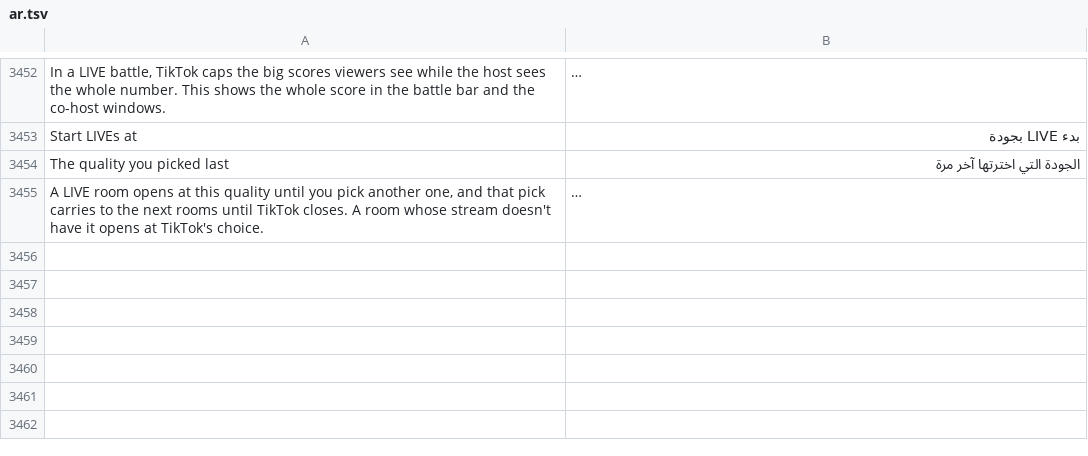
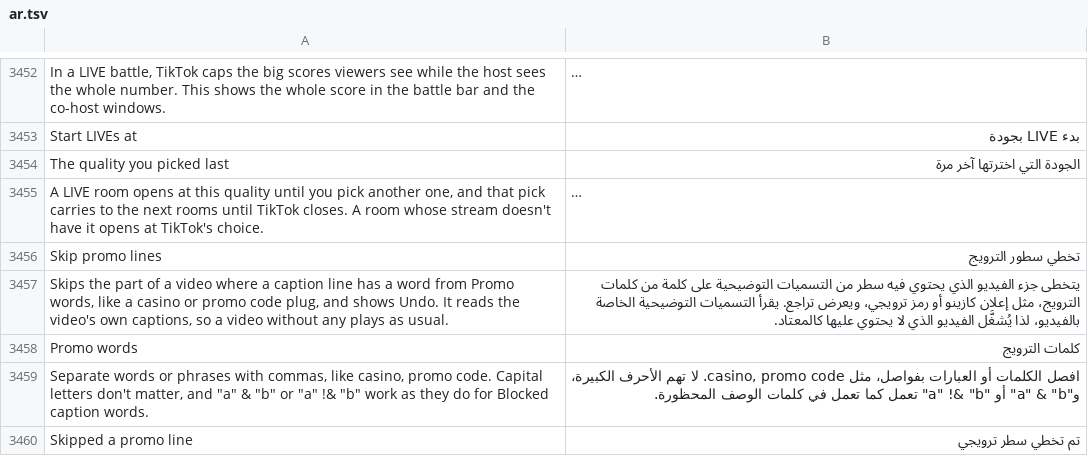
Before and after one commit to SysAdminDoc/HushFeed, a TSV file: extensions/tiktok/src/main/l10n/ar.tsv, drawn as a sheet; only a part is shown, gaps mark what is left out; long unchanged cells end in …; the diff names each change by its address in the sheet, - before the commit and + after, or states it on an @@ line.

```diff
--- a/extensions/tiktok/src/main/l10n/ar.tsv
+++ b/extensions/tiktok/src/main/l10n/ar.tsv
+row 3456: Skip promo lines | تخطي سطور الترويج
+row 3457: Skips the part of a video where a caption line has a word from Promo words, like a casino or promo code plug, and shows Undo. It reads the video's own captions, so a video without any plays as usual. | يتخطى جزء الفيديو الذي يحتوي فيه سطر من التسميات التوضيحية على كلمة من كلمات الترويج، مثل إعلان كازينو أو رمز ترويجي، ويعرض تراجع. يقرأ التسميات التوضيحية الخاصة بالفيديو، لذا يُشغَّل الفيديو الذي لا يحتوي عليها كالمعتاد.
+row 3458: Promo words | كلمات الترويج
+row 3459: Separate words or phrases with commas, like casino, promo code. Capital letters don't matter, and "a" & "b" or "a" !& "b" work as they do for Blocked caption words. | افصل الكلمات أو العبارات بفواصل، مثل casino, promo code. لا تهم الأحرف الكبيرة، و"a" & "b" أو "a" !& "b" تعمل كما تعمل في كلمات الوصف المحظورة.
+row 3460: Skipped a promo line | تم تخطي سطر ترويجي
```
Also changed, not shown: extensions/tiktok/src/main/l10n/de.tsv, extensions/tiktok/src/main/l10n/es.tsv, 39 other files.
